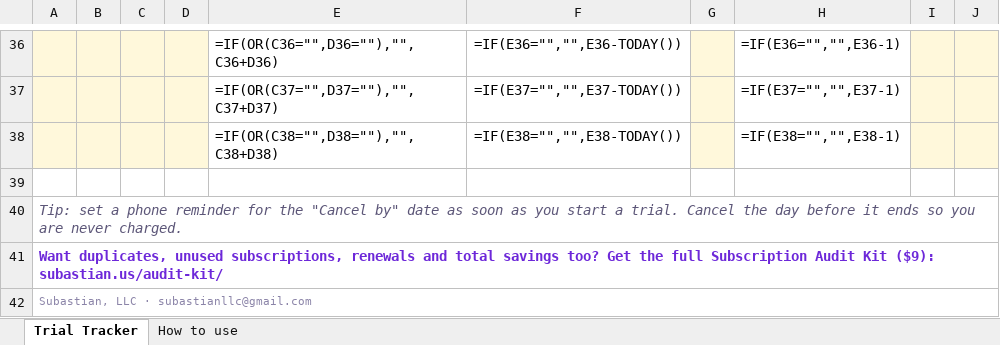
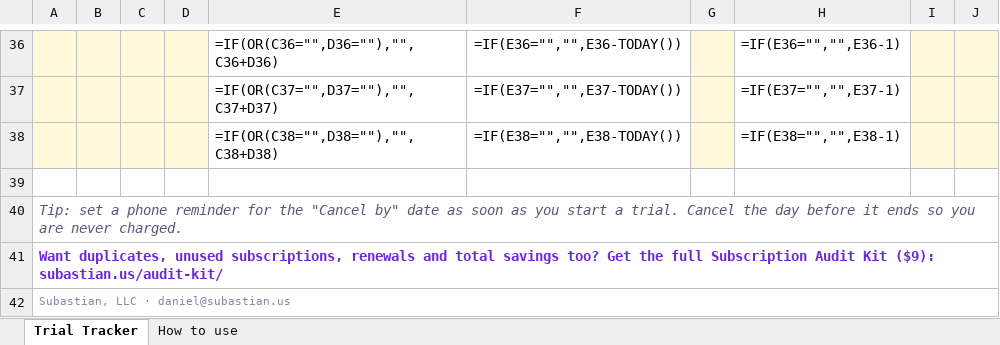
Before and after one commit to subastianllc-droid/subastian-site, an Excel workbook: bonus/Subastian-Free-Trial-Tracker.xlsx, sheet Trial Tracker, drawn as a sheet; only a part is shown, gaps mark what is left out; values as stored, in another font and other column widths than the file's, no borders; formulas without a stored value are shown as written; conditional formats not drawn; the diff names each change by its address in the sheet, - before the commit and + after, or states it on an @@ line.

```diff
--- a/bonus/Subastian-Free-Trial-Tracker.xlsx (sheet Trial Tracker)
+++ b/bonus/Subastian-Free-Trial-Tracker.xlsx (sheet Trial Tracker)
-A42: Subastian, LLC · subastianllc@gmail.com
+A42: Subastian, LLC · daniel@subastian.us
```
Also changed, not shown: 10 other files.
